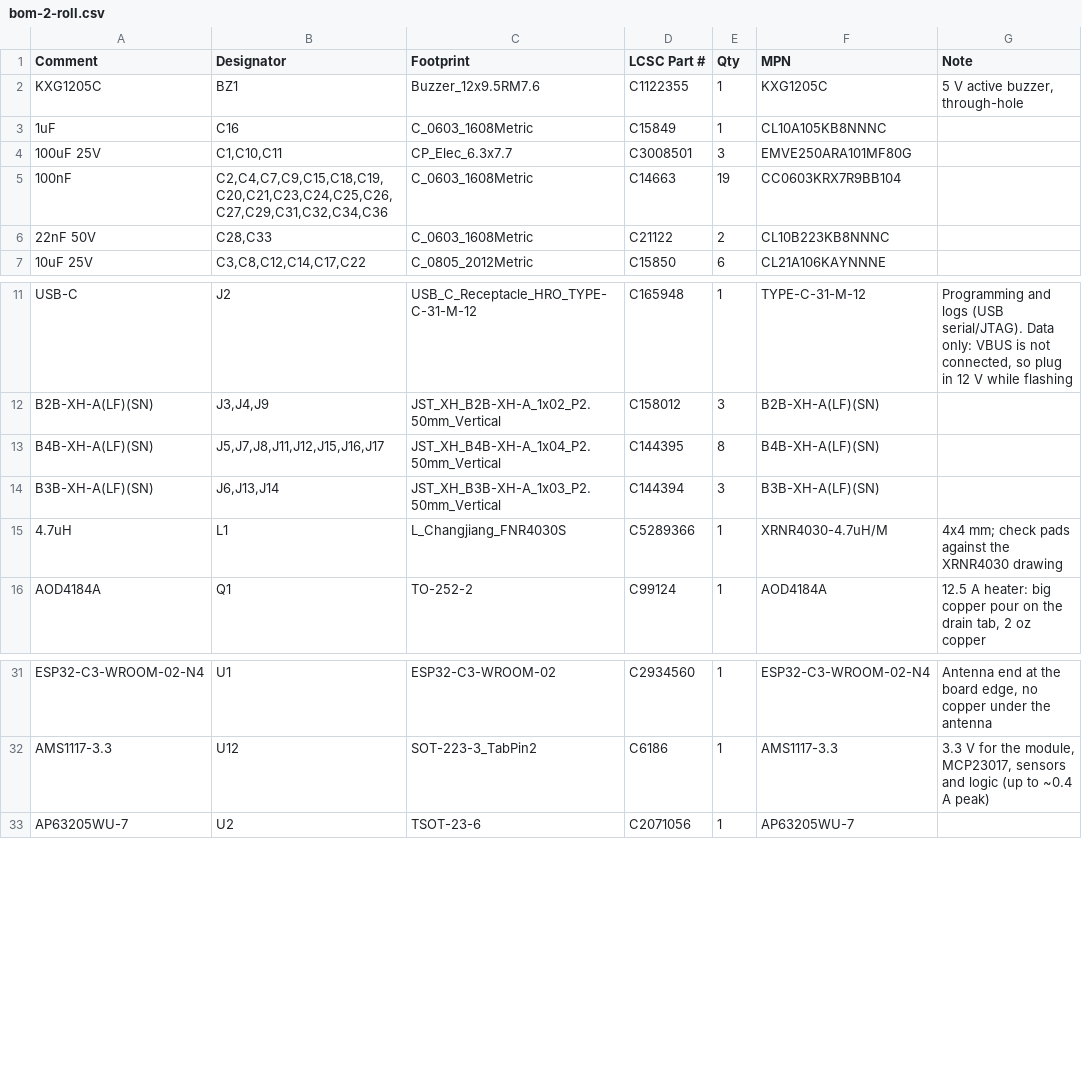
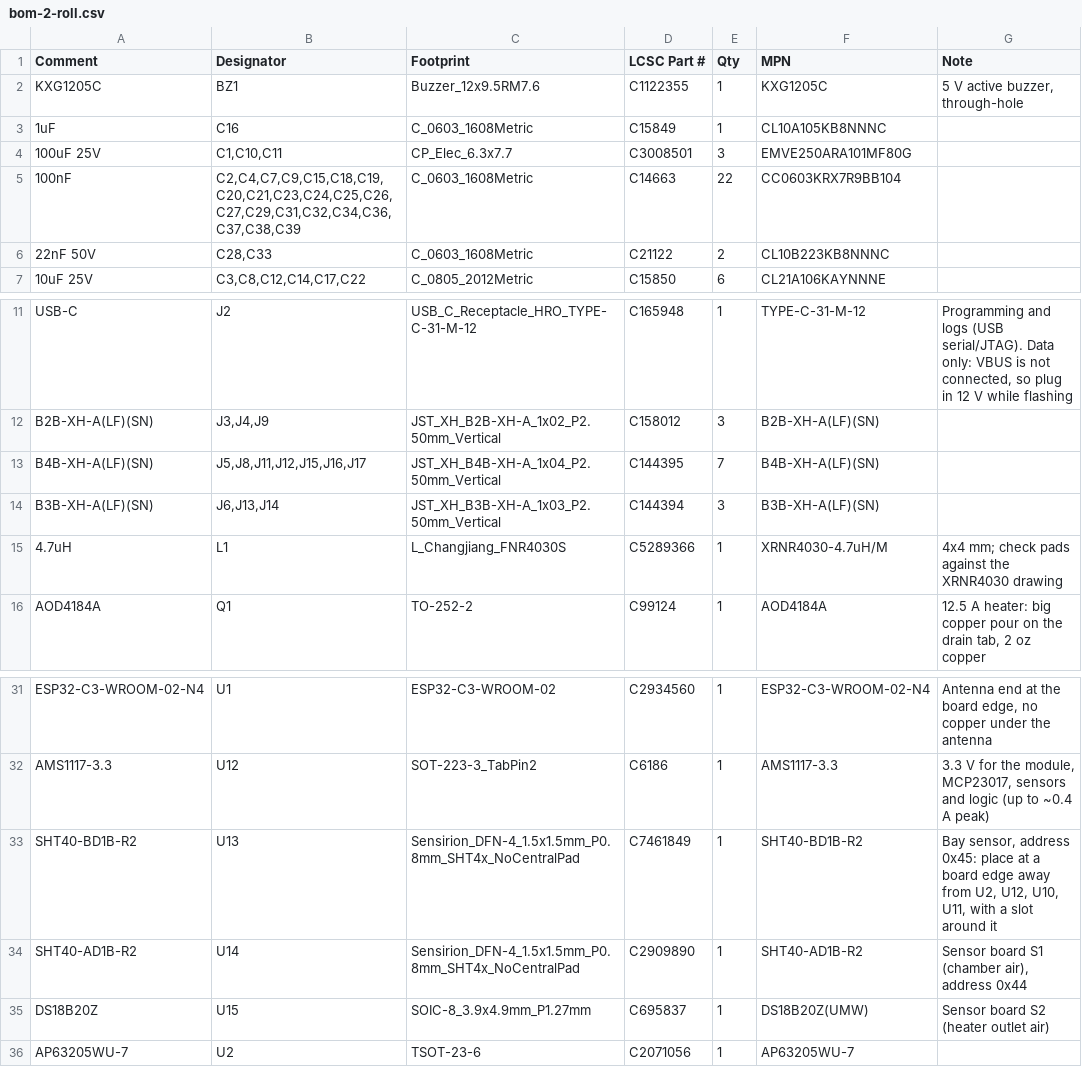
Before and after one commit to oshanrube/filament-dryer, a CSV file: docs/pcb/bom-2-roll.csv, drawn as a sheet; only a part is shown, gaps mark what is left out.

```diff
--- a/docs/pcb/bom-2-roll.csv
+++ b/docs/pcb/bom-2-roll.csv
@@ -4,3 +4,3 @@ KXG1205C,BZ1,Buzzer_12x9.5RM7.6,C1122355,1,KXG1205C,"5 V active buzzer, through-
 100uF 25V,"C1,C10,C11",CP_Elec_6.3x7.7,C3008501,3,EMVE250ARA101MF80G,
-100nF,"C2,C4,C7,C9,C15,C18,C19,C20,C21,C23,C24,C25,C26,C27,C29,C31,C32,C34,C36",C_0603_1608Metric,C14663,19,CC0603KRX7R9BB104,
+100nF,"C2,C4,C7,C9,C15,C18,C19,C20,C21,C23,C24,C25,C26,C27,C29,C31,C32,C34,C36,C37,C38,C39",C_0603_1608Metric,C14663,22,CC0603KRX7R9BB104,
 22nF 50V,"C28,C33",C_0603_1608Metric,C21122,2,CL10B223KB8NNNC,
@@ -12,3 +12,3 @@ USB-C,J2,USB_C_Receptacle_HRO_TYPE-C-31-M-12,C165948,1,TYPE-C-31-M-12,"Programmi
 B2B-XH-A(LF)(SN),"J3,J4,J9",JST_XH_B2B-XH-A_1x02_P2.50mm_Vertical,C158012,3,B2B-XH-A(LF)(SN),
-B4B-XH-A(LF)(SN),"J5,J7,J8,J11,J12,J15,J16,J17",JST_XH_B4B-XH-A_1x04_P2.50mm_Vertical,C144395,8,B4B-XH-A(LF)(SN),
+B4B-XH-A(LF)(SN),"J5,J8,J11,J12,J15,J16,J17",JST_XH_B4B-XH-A_1x04_P2.50mm_Vertical,C144395,7,B4B-XH-A(LF)(SN),
 B3B-XH-A(LF)(SN),"J6,J13,J14",JST_XH_B3B-XH-A_1x03_P2.50mm_Vertical,C144394,3,B3B-XH-A(LF)(SN),
@@ -32,2 +32,5 @@ ESP32-C3-WROOM-02-N4,U1,ESP32-C3-WROOM-02,C2934560,1,ESP32-C3-WROOM-02-N4,"Anten
 AMS1117-3.3,U12,SOT-223-3_TabPin2,C6186,1,AMS1117-3.3,"3.3 V for the module, MCP23017, sensors and logic (up to ~0.4 A peak)"
+SHT40-BD1B-R2,U13,Sensirion_DFN-4_1.5x1.5mm_P0.8mm_SHT4x_NoCentralPad,C7461849,1,SHT40-BD1B-R2,"Bay sensor, address 0x45: place at a board edge away from U2, U12, U10, U11, with a slot around it"
+SHT40-AD1B-R2,U14,Sensirion_DFN-4_1.5x1.5mm_P0.8mm_SHT4x_NoCentralPad,C2909890,1,SHT40-AD1B-R2,"Sensor board S1 (chamber air), address 0x44"
+DS18B20Z,U15,SOIC-8_3.9x4.9mm_P1.27mm,C695837,1,DS18B20Z(UMW),Sensor board S2 (heater outlet air)
 AP63205WU-7,U2,TSOT-23-6,C2071056,1,AP63205WU-7,
```
Also changed, not shown: 1-roll/bom.csv, 2-roll-feeder/bom.csv, 33 other files.
